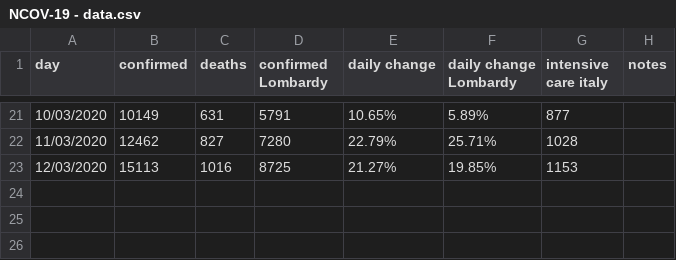
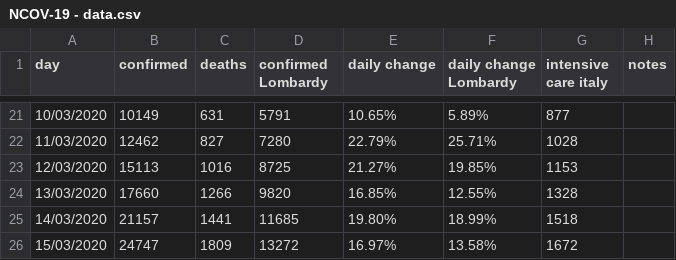
Before and after one commit to AndreaCirilloAC/acsblog, a CSV file: public/NCOV-19 - data.csv, drawn as a sheet; only a part is shown, gaps mark what is left out; the diff names each change by its address in the sheet, - before the commit and + after, or states it on an @@ line.

```diff
--- a/public/NCOV-19 - data.csv
+++ b/public/NCOV-19 - data.csv
+row 24: 13/03/2020 | 17660 | 1266 | 9820 | 16.85% | 12.55% | 1328
+row 25: 14/03/2020 | 21157 | 1441 | 11685 | 19.80% | 18.99% | 1518
+row 26: 15/03/2020 | 24747 | 1809 | 13272 | 16.97% | 13.58% | 1672
```
Also changed, not shown: 18 other files.
